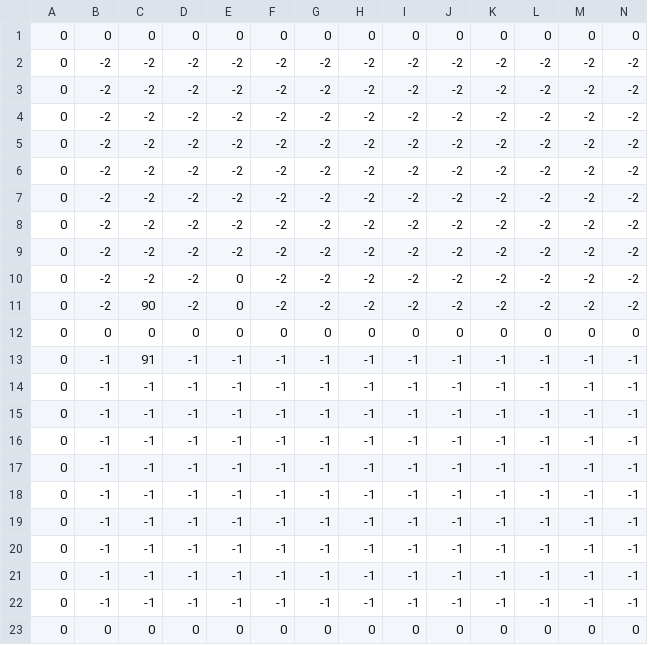
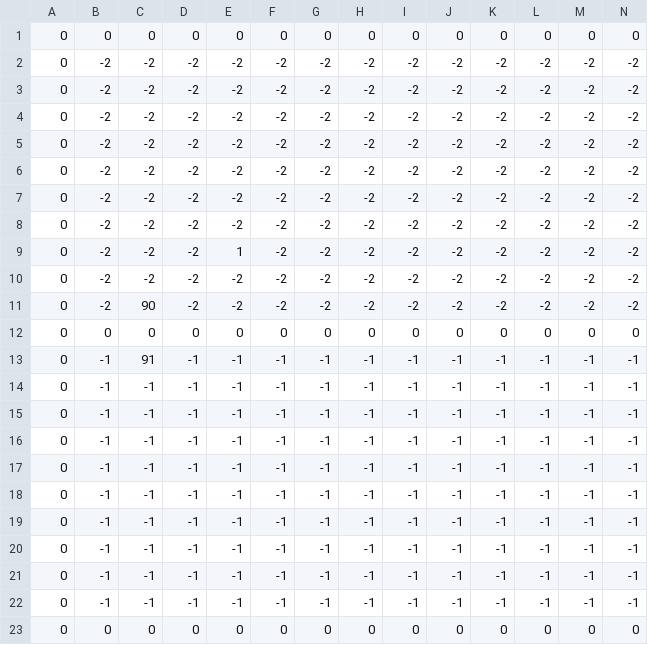
Before and after one commit to keisuke0211/cos-mos-ver_a, a CSV file: data/GAMEDATA/STAGE/csv/STAGE00.csv, drawn as a sheet; only a part is shown; removed rows and columns are numbered as before the commit, all else as after; rows hold the shown columns only; the diff names each change by its address in the sheet, - before the commit and + after, or states it on an @@ line.

```diff
--- a/data/GAMEDATA/STAGE/csv/STAGE00.csv
+++ b/data/GAMEDATA/STAGE/csv/STAGE00.csv
+row 9: 0 | -2 | -2 | -2 | 1 | -2 | -2 | -2 | -2 | -2 | -2 | -2 | -2 | -2
-row 10: 0 | -2 | -2 | -2 | 0 | -2 | -2 | -2 | -2 | -2 | -2 | -2 | -2 | -2
-E11: 0
+E11: -2
```
Also changed, not shown: 2 other files.
